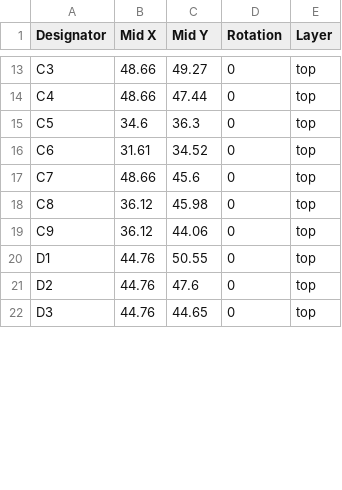
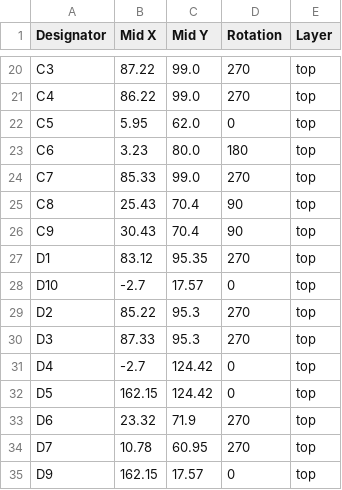
Before and after one commit to revk/ESP32-Doorbell, a CSV file: PCB/EPD75/production/positions.csv, drawn as a sheet; only a part is shown, gaps mark what is left out; addresses are those after the commit; the diff covers the shown part only; the diff names each change by its address in the sheet, - before the commit and + after, or states it on an @@ line.

```diff
--- a/PCB/EPD75/production/positions.csv
+++ b/PCB/EPD75/production/positions.csv
-B20 (Mid X): 48.66
+B20 (Mid X): 87.22
-C20 (Mid Y): 49.27
+C20 (Mid Y): 99.0
-D20:D21 (Rotation): 0
+D20:D21 (Rotation): 270
-B21 (Mid X): 48.66
+B21 (Mid X): 86.22
-C21 (Mid Y): 47.44
+C21 (Mid Y): 99.0
-B22 (Mid X): 34.6
+B22 (Mid X): 5.95
-C22 (Mid Y): 36.3
+C22 (Mid Y): 62.0
-B23 (Mid X): 31.61
+B23 (Mid X): 3.23
-C23 (Mid Y): 34.52
+C23 (Mid Y): 80.0
-D23 (Rotation): 0
+D23 (Rotation): 180
-B24 (Mid X): 48.66
+B24 (Mid X): 85.33
-C24 (Mid Y): 45.6
+C24 (Mid Y): 99.0
-D24 (Rotation): 0
+D24 (Rotation): 270
-B25 (Mid X): 36.12
+B25 (Mid X): 25.43
-C25 (Mid Y): 45.98
+C25 (Mid Y): 70.4
-D25:D26 (Rotation): 0
+D25:D26 (Rotation): 90
-B26 (Mid X): 36.12
+B26 (Mid X): 30.43
-C26 (Mid Y): 44.06
+C26 (Mid Y): 70.4
-B27 (Mid X): 44.76
+B27 (Mid X): 83.12
-C27 (Mid Y): 50.55
+C27 (Mid Y): 95.35
-D27 (Rotation): 0
+D27 (Rotation): 270
+row 28: D10 | -2.7 | 17.57 | 0 | top
-B29 (Mid X): 44.76
+B29 (Mid X): 85.22
-C29 (Mid Y): 47.6
+C29 (Mid Y): 95.3
-D29:D30 (Rotation): 0
+D29:D30 (Rotation): 270
-B30 (Mid X): 44.76
+B30 (Mid X): 87.33
-C30 (Mid Y): 44.65
+C30 (Mid Y): 95.3
+row 31: D4 | -2.7 | 124.42 | 0 | top
+row 32: D5 | 162.15 | 124.42 | 0 | top
+row 33: D6 | 23.32 | 71.9 | 270 | top
+row 34: D7 | 10.78 | 60.95 | 270 | top
+row 35: D9 | 162.15 | 17.57 | 0 | top
```
Also changed, not shown: 16 added rows and 59 edited cells elsewhere in this file, PCB/EPD75/production/bom.csv, 8 other files.
